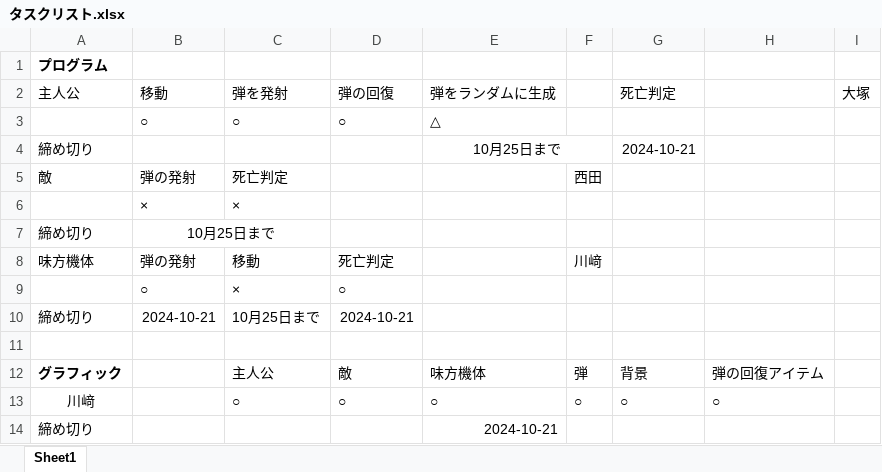
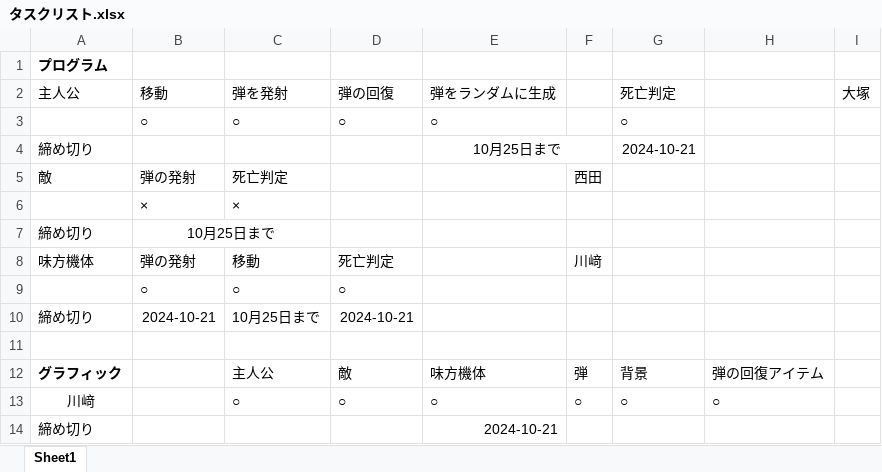
Before and after one commit to soumen77-jp/Blockbuster, an Excel workbook: タスクリスト.xlsx, sheet Sheet1, drawn as a sheet; values as stored, in another font and other column widths than the file's, no borders; the diff names each change by its address in the sheet, - before the commit and + after, or states it on an @@ line.

```diff
--- a/タスクリスト.xlsx (sheet Sheet1)
+++ b/タスクリスト.xlsx (sheet Sheet1)
-E3 (弾をランダムに生成): △
+E3 (弾をランダムに生成): ○
-G3 (死亡判定): (empty)
+G3 (死亡判定): ○
-C9 (弾を発射): ×
+C9 (弾を発射): ○
```
Also changed, not shown: 10 other files.
